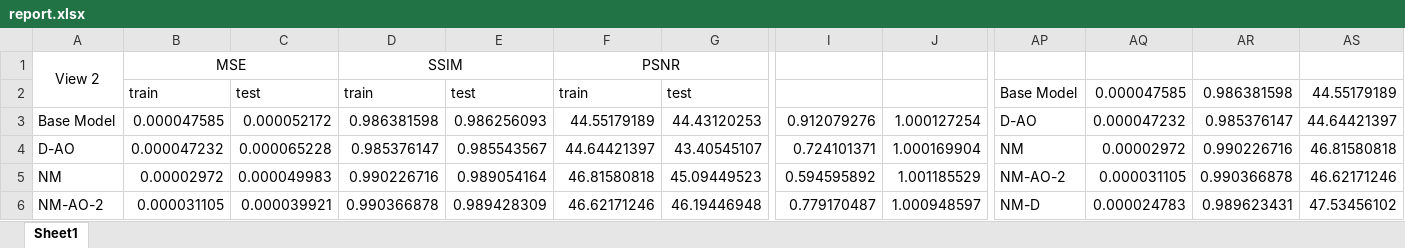
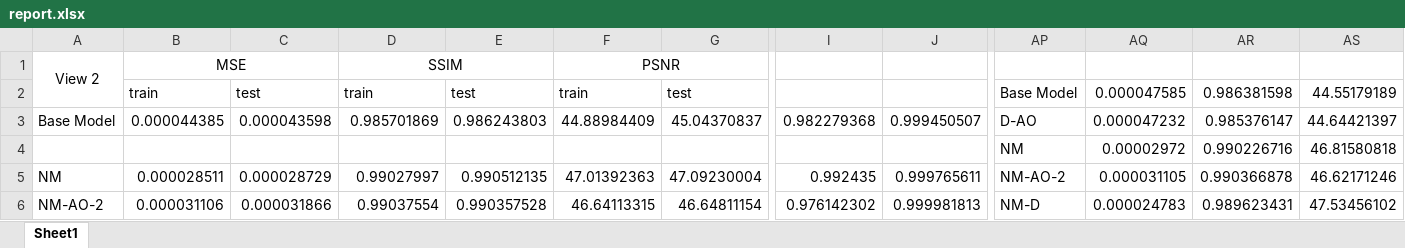
Before and after one commit to maqorbani/Thesis, an Excel workbook: report.xlsx, sheet Sheet1, drawn as a sheet; only a part is shown, gaps mark what is left out; values as stored, in another font and other column widths than the file's, no borders; charts and pictures and conditional formats not drawn; removed rows and columns are numbered as before the commit, all else as after; rows hold the shown columns only; the diff covers the shown part only; the diff names each change by its address in the sheet, - before the commit and + after, or states it on an @@ line.

Commit message:
report.xlsx was updated with new correct data-set

```diff
--- a/report.xlsx (sheet Sheet1)
+++ b/report.xlsx (sheet Sheet1)
-B3: 0.000047585
+B3: 0.000044385
-C3: 0.000052172
+C3: 0.000043598
-D3: 0.986381598
+D3: 0.985701869
-E3: 0.986256093
+E3: 0.986243803
-F3: 44.55179189
+F3: 44.88984409
-G3: 44.43120253
+G3: 45.04370837
-I3: 0.912079276
+I3: 0.982279368
-J3: 1.000127254
+J3: 0.999450507
-row 4: D-AO | 0.000047232 | 0.000065228 | 0.985376147 | 0.985543567 | 44.64421397 | 43.40545107 | 0.724101371 | 1.000169904 | NM | 0.00002972 | 0.990226716 | 46.81580818
+row 4:  |  |  |  |  |  |  |  |  | NM | 0.00002972 | 0.990226716 | 46.81580818
-B5: 0.00002972
+B5: 0.000028511
-C5: 0.000049983
+C5: 0.000028729
-D5: 0.990226716
+D5: 0.99027997
-E5: 0.989054164
+E5: 0.990512135
-F5: 46.81580818
+F5: 47.01392363
-G5: 45.09449523
+G5: 47.09230004
-I5: 0.594595892
+I5: 0.992435
-J5: 1.001185529
+J5: 0.999765611
-B6: 0.000031105
+B6: 0.000031106
-C6: 0.000039921
+C6: 0.000031866
-D6: 0.990366878
+D6: 0.99037554
-E6: 0.989428309
+E6: 0.990357528
-F6: 46.62171246
+F6: 46.64113315
-G6: 46.19446948
+G6: 46.64811154
-I6: 0.779170487
+I6: 0.976142302
-J6: 1.000948597
+J6: 0.999981813
```
Also changed, not shown: 1 added row, 1 removed row and 8 edited cells elsewhere in this sheet.
